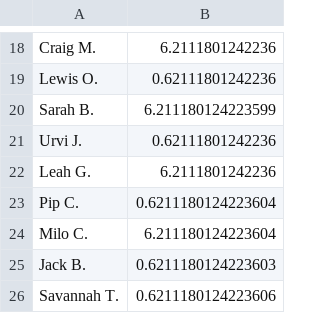
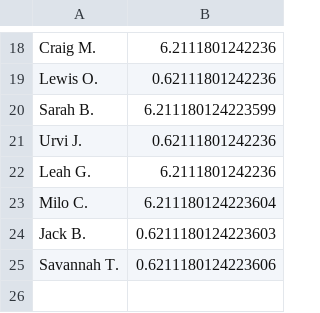
Before and after one commit to EMPattinson/CompCake, a CSV file: names.csv, drawn as a sheet; only a part is shown, gaps mark what is left out.

Commit message:
Update names.csv

```diff
--- a/names.csv
+++ b/names.csv
@@ -22,3 +22,2 @@ Urvi J.,0.62111801242236
 Leah G.,6.2111801242236
-Pip C.,0.6211180124223604
 Milo C.,6.211180124223604
```
